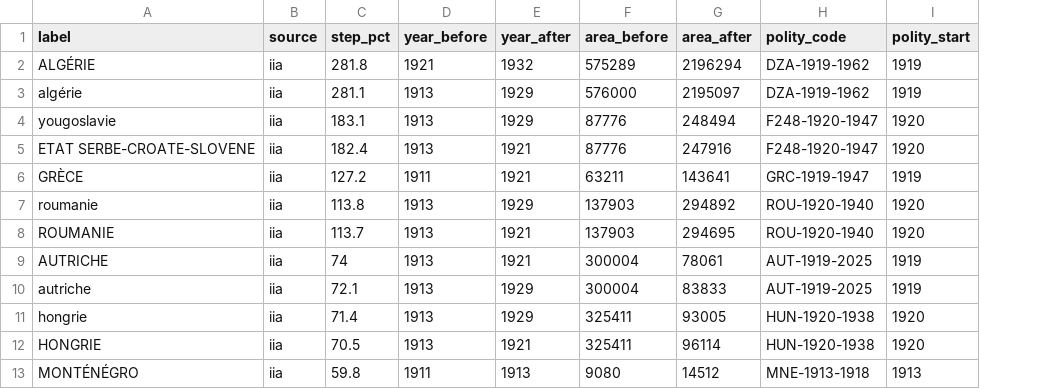
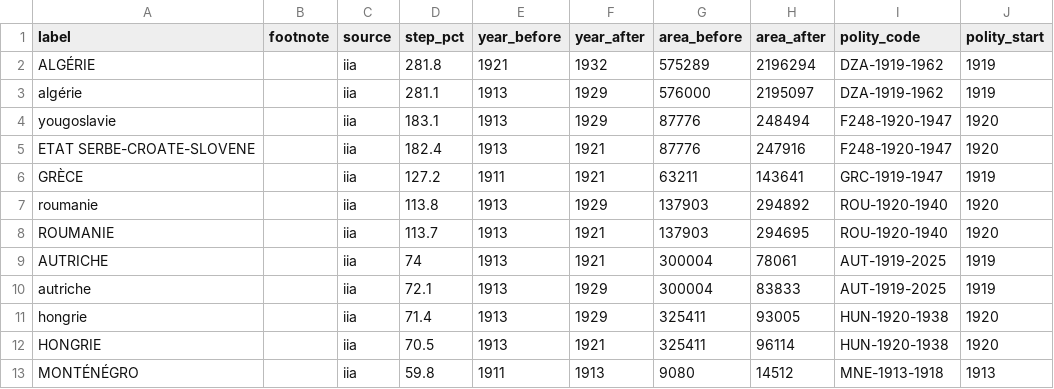
Before and after one commit to eduaguilera/whep-polities, a CSV file: pipelines/polity-autoimprove/state/area_revision_boundaries.csv, drawn as a sheet; only a part is shown; the diff names each change by its address in the sheet, - before the commit and + after, or states it on an @@ line.

```diff
--- a/pipelines/polity-autoimprove/state/area_revision_boundaries.csv
+++ b/pipelines/polity-autoimprove/state/area_revision_boundaries.csv
+column B (footnote), empty
```
Also changed, not shown: 3 other files.
